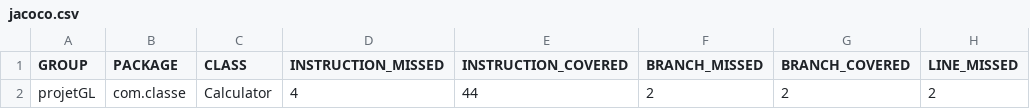
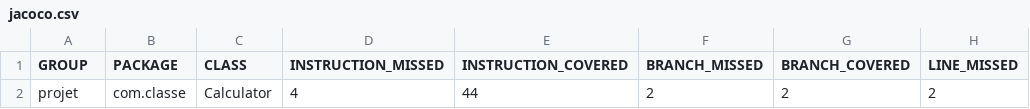
Before and after one commit to jasndeye/projet, a CSV file: target/site/jacoco/jacoco.csv, drawn as a sheet; only a part is shown; the diff names each change by its address in the sheet, - before the commit and + after, or states it on an @@ line.

```diff
--- a/target/site/jacoco/jacoco.csv
+++ b/target/site/jacoco/jacoco.csv
-A2 (GROUP): projetGL
+A2 (GROUP): projet
```
Also changed, not shown: 24 other files.
